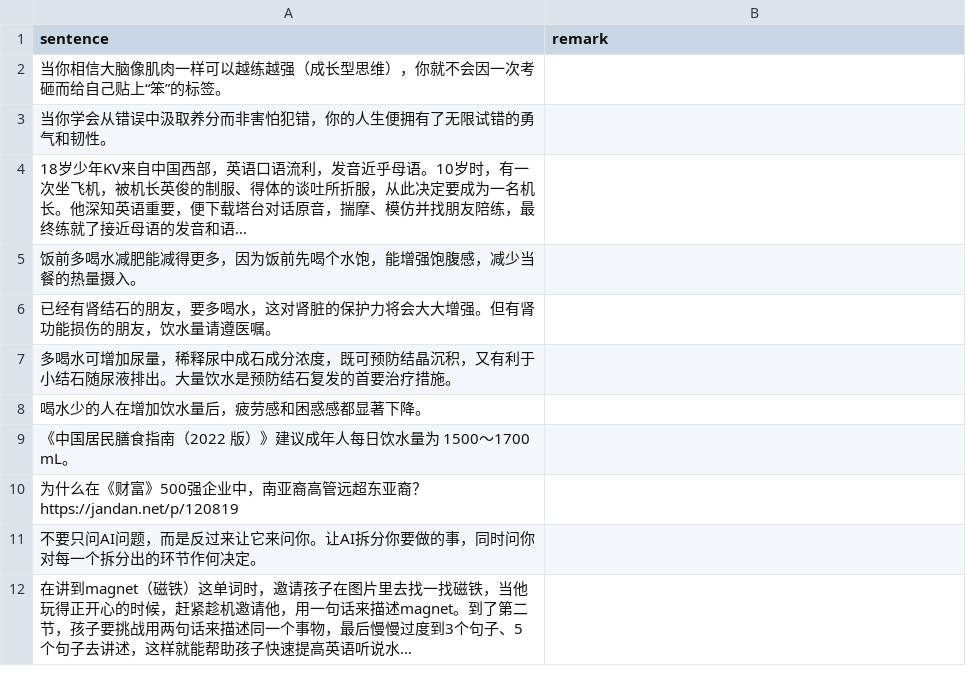
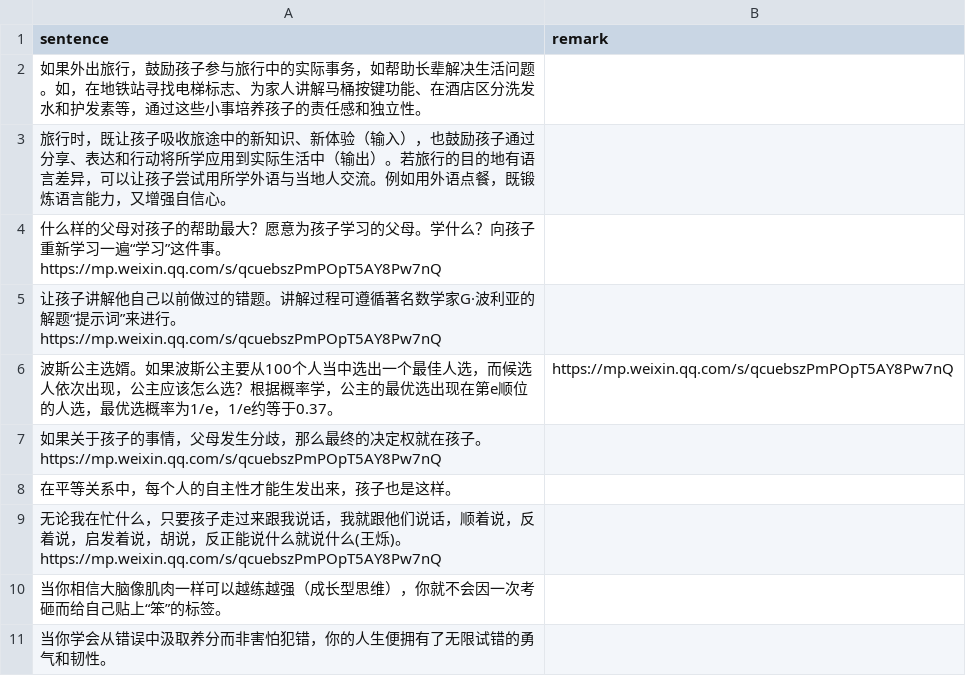
Before and after one commit to HenryLoveMiller/ja, a CSV file: ican.csv, drawn as a sheet; only a part is shown; the shorter side is filled out with more unchanged rows; long unchanged cells end in ….

Commit message:
Update ican.csv

```diff
--- a/ican.csv
+++ b/ican.csv
@@ -1,2 +1,10 @@
 sentence,remark
+如果外出旅行，鼓励孩子参与旅行中的实际事务，如帮助长辈解决生活问题。如，在地铁站寻找电梯标志、为家人讲解马桶按键功能、在酒店区分洗发水和护发素等，通过这些小事培养孩子的责任感和独立性。,
+旅行时，既让孩子吸收旅途中的新知识、新体验（输入），也鼓励孩子通过分享、表达和行动将所学应用到实际生活中（输出）。若旅行的目的地有语言差异，可以让孩子尝试用所学外语与当地人交流。例如用外语点餐，既锻炼语言能力，又增强自信心。,
+什么样的父母对孩子的帮助最大？愿意为孩子学习的父母。学什么？向孩子重新学习一遍“学习”这件事。https://mp.weixin.qq.com/s/qcuebszPmPOpT5AY8Pw7nQ,
+让孩子讲解他自己以前做过的错题。讲解过程可遵循著名数学家G·波利亚的解题“提示词”来进行。https://mp.weixin.qq.com/s/qcuebszPmPOpT5AY8Pw7nQ,
+波斯公主选婿。如果波斯公主要从100个人当中选出一个最佳人选，而候选人依次出现，公主应该怎么选？根据概率学，公主的最优选出现在第e顺位的人选，最优选概率为1/e，1/e约等于0.37。,https://mp.weixin.qq.com/s/qcuebszPmPOpT5AY8Pw7nQ
+如果关于孩子的事情，父母发生分歧，那么最终的决定权就在孩子。https://mp.weixin.qq.com/s/qcuebszPmPOpT5AY8Pw7nQ,
+在平等关系中，每个人的自主性才能生发出来，孩子也是这样。,
+无论我在忙什么，只要孩子走过来跟我说话，我就跟他们说话，顺着说，反着说，启发着说，胡说，反正能说什么就说什么(王烁)。https://mp.weixin.qq.com/s/qcuebszPmPOpT5AY8Pw7nQ,
 当你相信大脑像肌肉一样可以越练越强（成长型思维），你就不会因一次考砸而给自己贴上“笨”的标签。,
```
